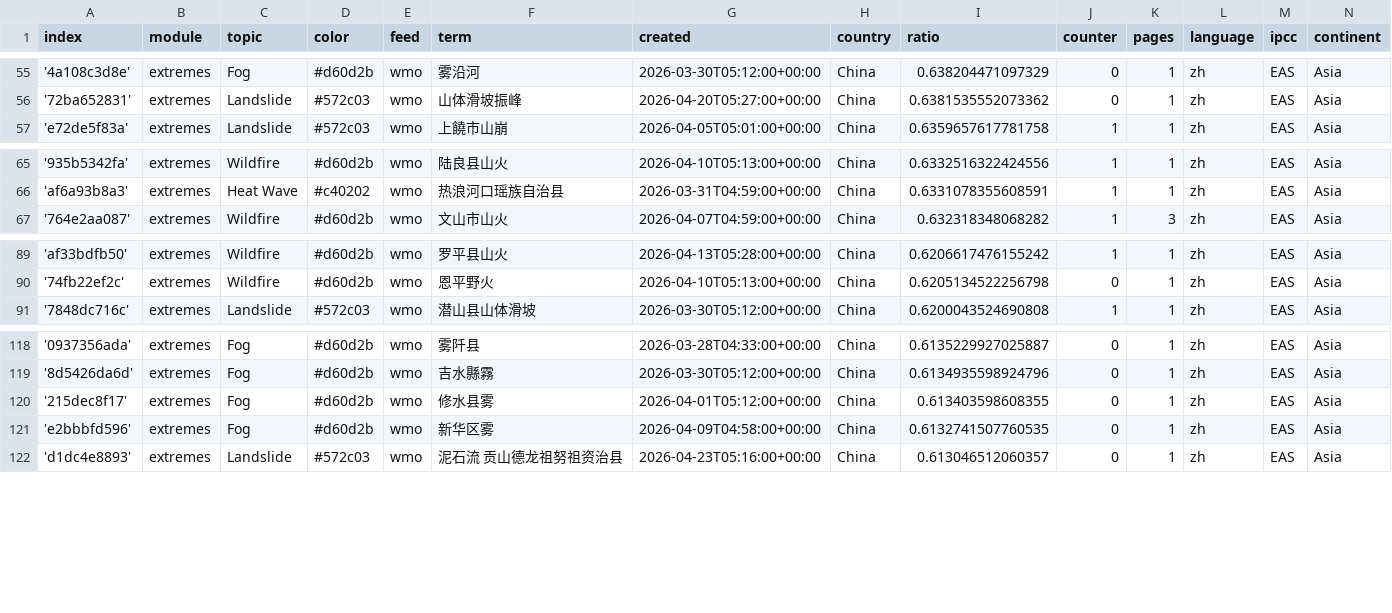
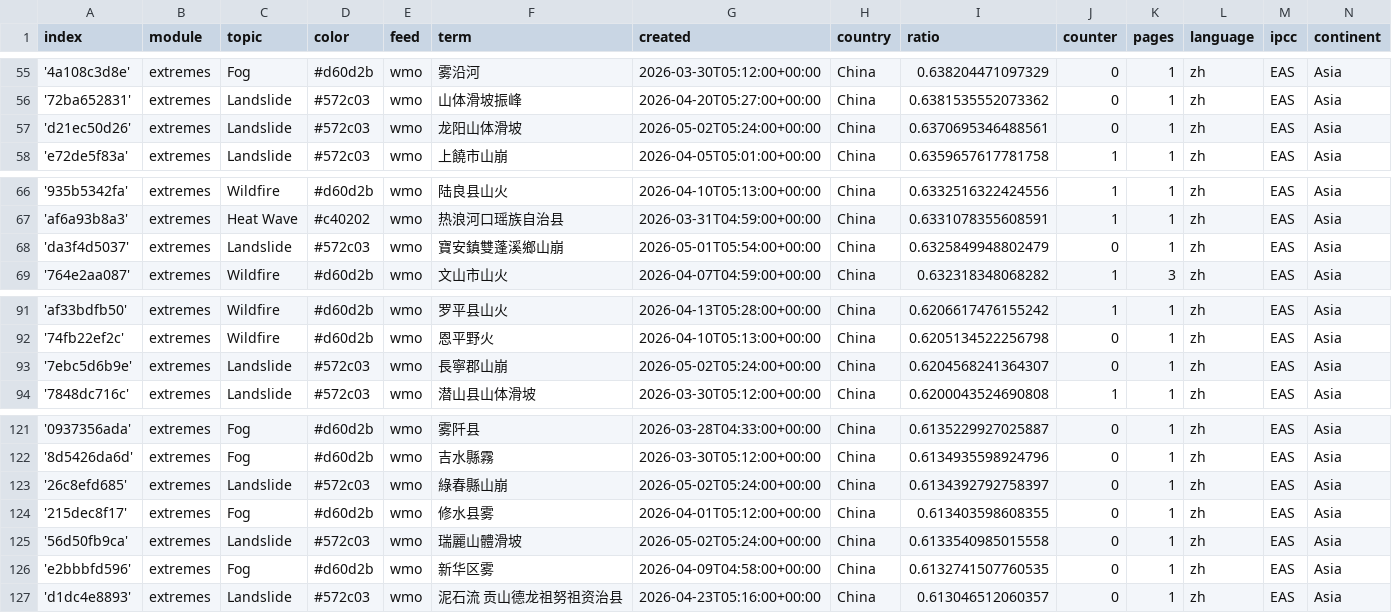
Before and after one commit to tapio-22-Digitale-Methoden-News/chineseExtremes, a CSV file: terms.csv, drawn as a sheet; only a part is shown, gaps mark what is left out; the diff names each change by its address in the sheet, - before the commit and + after, or states it on an @@ line.

Commit message:
Commit from GitHub Actions (import:0.0)

```diff
--- a/terms.csv
+++ b/terms.csv
+row 57: 'd21ec50d26' | extremes | Landslide | #572c03 | wmo | 龙阳山体滑坡 | 2026-05-02T05:24:00+00:00 | China | 0.6370695346488561 | 0 | 1 | zh | EAS | Asia
+row 68: 'da3f4d5037' | extremes | Landslide | #572c03 | wmo | 寶安鎮雙蓬溪鄉山崩 | 2026-05-01T05:54:00+00:00 | China | 0.6325849948802479 | 0 | 1 | zh | EAS | Asia
+row 93: '7ebc5d6b9e' | extremes | Landslide | #572c03 | wmo | 長寧郡山崩 | 2026-05-02T05:24:00+00:00 | China | 0.6204568241364307 | 0 | 1 | zh | EAS | Asia
+row 123: '26c8efd685' | extremes | Landslide | #572c03 | wmo | 綠春縣山崩 | 2026-05-02T05:24:00+00:00 | China | 0.6134392792758397 | 0 | 1 | zh | EAS | Asia
+row 125: '56d50fb9ca' | extremes | Landslide | #572c03 | wmo | 瑞麗山體滑坡 | 2026-05-02T05:24:00+00:00 | China | 0.6133540985015558 | 0 | 1 | zh | EAS | Asia
```
